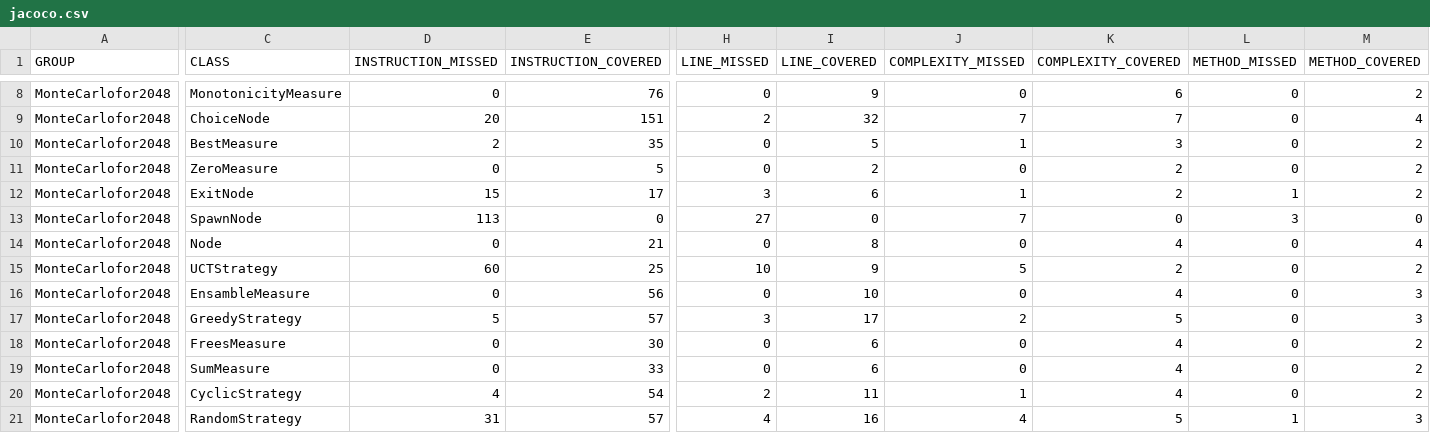
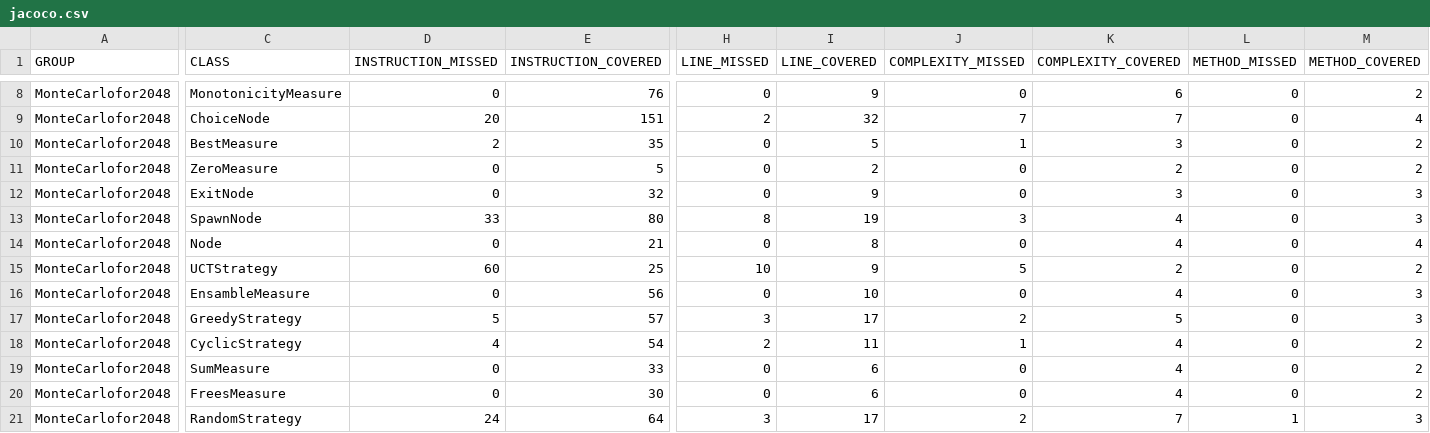
Before and after one commit to csan60/csanb, a CSV file: MonteCarlofor2048_1732926125305/target/site/jacoco/jacoco.csv, drawn as a sheet; only a part is shown, gaps mark what is left out; the diff covers the shown part only; the diff names each change by its address in the sheet, - before the commit and + after, or states it on an @@ line.

```diff
--- a/MonteCarlofor2048_1732926125305/target/site/jacoco/jacoco.csv
+++ b/MonteCarlofor2048_1732926125305/target/site/jacoco/jacoco.csv
-D12 (INSTRUCTION_MISSED): 15
+D12 (INSTRUCTION_MISSED): 0
-E12 (INSTRUCTION_COVERED): 17
+E12 (INSTRUCTION_COVERED): 32
-H12 (LINE_MISSED): 3
+H12 (LINE_MISSED): 0
-I12 (LINE_COVERED): 6
+I12 (LINE_COVERED): 9
-J12 (COMPLEXITY_MISSED): 1
+J12 (COMPLEXITY_MISSED): 0
-K12 (COMPLEXITY_COVERED): 2
+K12 (COMPLEXITY_COVERED): 3
-L12 (METHOD_MISSED): 1
+L12 (METHOD_MISSED): 0
-M12 (METHOD_COVERED): 2
+M12 (METHOD_COVERED): 3
-D13 (INSTRUCTION_MISSED): 113
+D13 (INSTRUCTION_MISSED): 33
-E13 (INSTRUCTION_COVERED): 0
+E13 (INSTRUCTION_COVERED): 80
-H13 (LINE_MISSED): 27
+H13 (LINE_MISSED): 8
-I13 (LINE_COVERED): 0
+I13 (LINE_COVERED): 19
-J13 (COMPLEXITY_MISSED): 7
+J13 (COMPLEXITY_MISSED): 3
-K13 (COMPLEXITY_COVERED): 0
+K13 (COMPLEXITY_COVERED): 4
-L13 (METHOD_MISSED): 3
+L13 (METHOD_MISSED): 0
-M13 (METHOD_COVERED): 0
+M13 (METHOD_COVERED): 3
@@ row 20 moved to row 18: MonteCarlofor2048 @@
-D21 (INSTRUCTION_MISSED): 31
+D21 (INSTRUCTION_MISSED): 24
-E21 (INSTRUCTION_COVERED): 57
+E21 (INSTRUCTION_COVERED): 64
-H21 (LINE_MISSED): 4
+H21 (LINE_MISSED): 3
-I21 (LINE_COVERED): 16
+I21 (LINE_COVERED): 17
-J21 (COMPLEXITY_MISSED): 4
+J21 (COMPLEXITY_MISSED): 2
-K21 (COMPLEXITY_COVERED): 5
+K21 (COMPLEXITY_COVERED): 7
```
Also changed, not shown: 32 edited cells elsewhere in this file, 24 other files.
